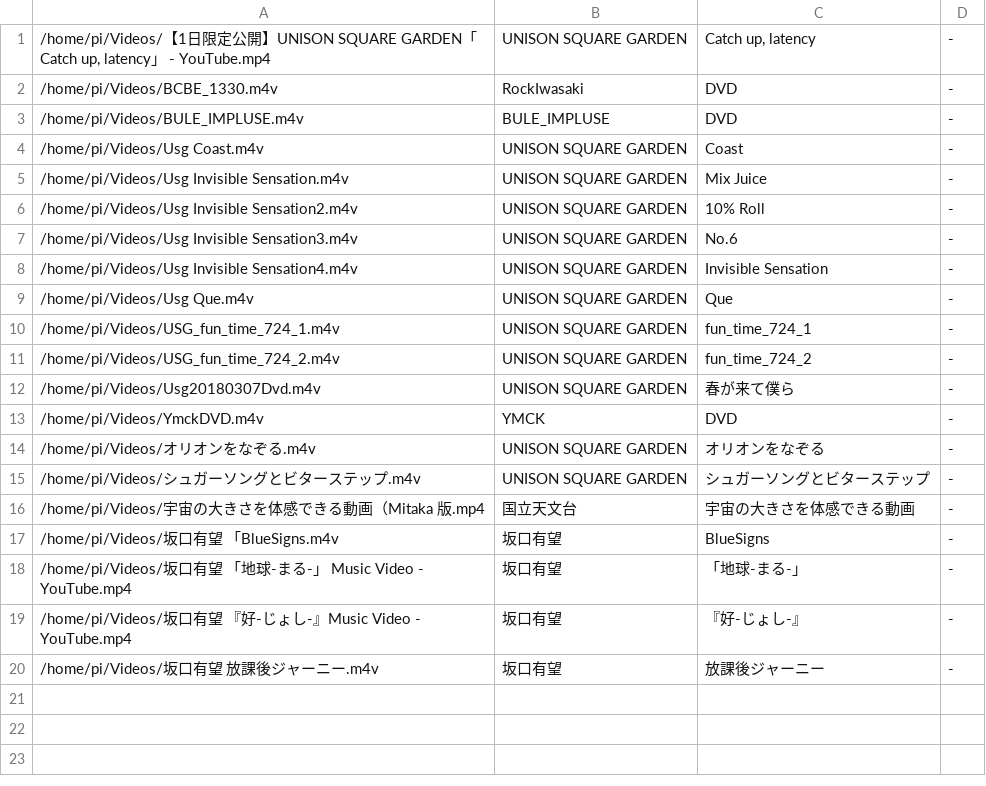
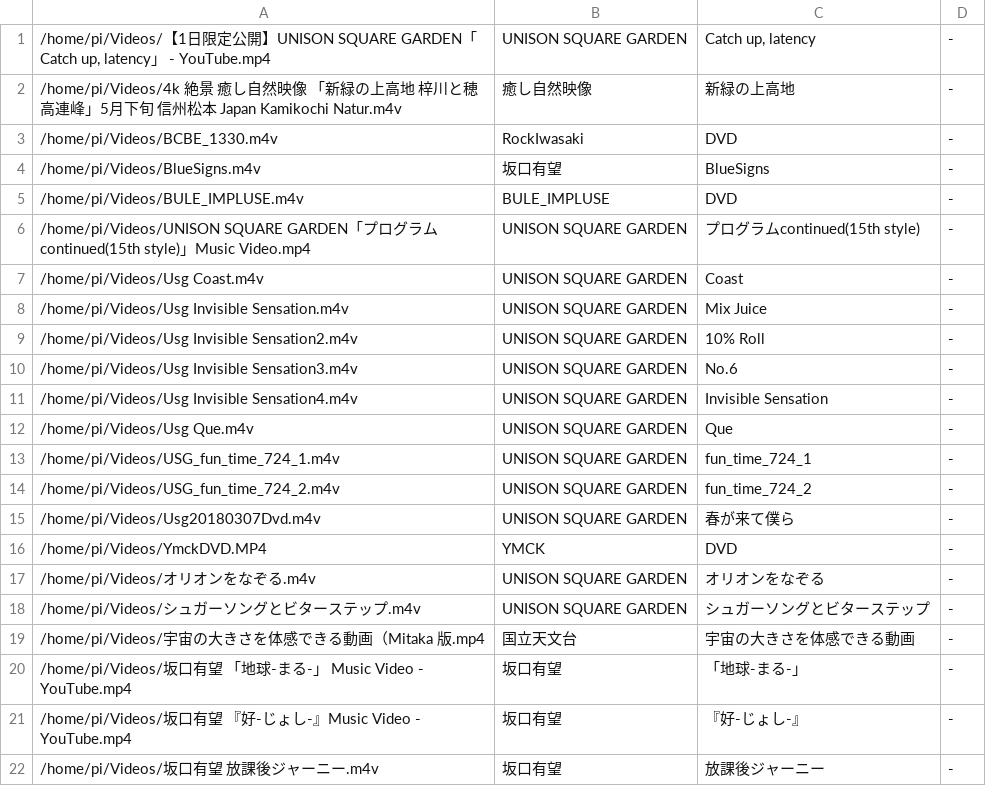
Before and after one commit to hidemune/LinuxKaraoke, a CSV file: all.csv, drawn as a sheet.

```diff
--- a/all.csv
+++ b/all.csv
@@ -1,4 +1,7 @@
 /home/pi/Videos/【1日限定公開】UNISON SQUARE GARDEN「Catch up, latency」 - YouTube.mp4	UNISON SQUARE GARDEN	Catch up, latency	-
+/home/pi/Videos/4k 絶景 癒し自然映像 「新緑の上高地 梓川と穂高連峰」5月下旬 信州松本 Japan Kamikochi Natur.m4v	癒し自然映像	新緑の上高地	-
 /home/pi/Videos/BCBE_1330.m4v	RockIwasaki	DVD	-
+/home/pi/Videos/BlueSigns.m4v	坂口有望	BlueSigns	-
 /home/pi/Videos/BULE_IMPLUSE.m4v	BULE_IMPLUSE	DVD	-
+/home/pi/Videos/UNISON SQUARE GARDEN「プログラムcontinued(15th style)」Music Video.mp4	UNISON SQUARE GARDEN	プログラムcontinued(15th style)	-
 /home/pi/Videos/Usg Coast.m4v	UNISON SQUARE GARDEN	Coast	-
@@ -12,3 +15,3 @@
 /home/pi/Videos/Usg20180307Dvd.m4v	UNISON SQUARE GARDEN	春が来て僕ら	-
-/home/pi/Videos/YmckDVD.m4v	YMCK	DVD	-
+/home/pi/Videos/YmckDVD.MP4	YMCK	DVD	-
 /home/pi/Videos/オリオンをなぞる.m4v	UNISON SQUARE GARDEN	オリオンをなぞる	-
@@ -16,3 +19,2 @@
 /home/pi/Videos/宇宙の大きさを体感できる動画（Mitaka 版.mp4	国立天文台	宇宙の大きさを体感できる動画	-
-/home/pi/Videos/坂口有望 「BlueSigns.m4v	坂口有望	BlueSigns	-
 /home/pi/Videos/坂口有望 「地球-まる-」 Music Video - YouTube.mp4	坂口有望	「地球-まる-」	-
```
Also changed, not shown: all_dayly.csv, all_nightly.csv, 6 other files.
